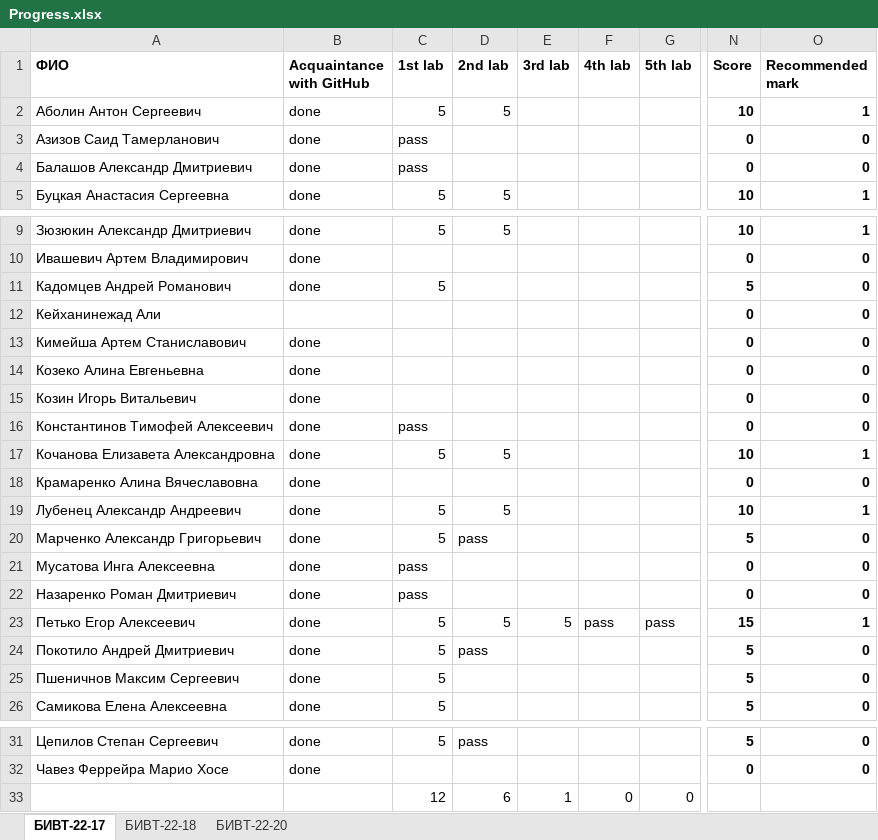
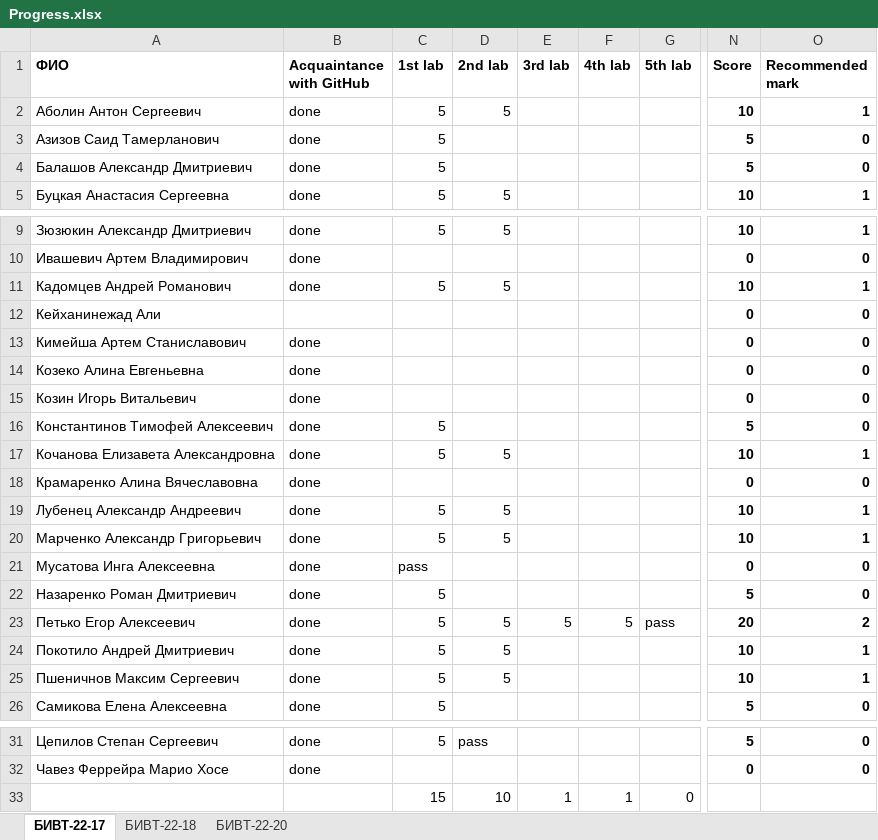
Before and after one commit to NemirovichMark/1st_Lesson, an Excel workbook: Progress.xlsx, sheet БИВТ-22-17, drawn as a sheet; only a part is shown, gaps mark what is left out; values as stored, in another font and other column widths than the file's, no borders; the diff names each change by its address in the sheet, - before the commit and + after, or states it on an @@ line.

Commit message:
Add files via upload

```diff
--- a/Progress.xlsx (sheet БИВТ-22-17)
+++ b/Progress.xlsx (sheet БИВТ-22-17)
-C3:C4 (1st lab): pass
+C3:C4 (1st lab): 5
-N3:N4 (Score): 0
+N3:N4 (Score): 5
-D11 (2nd lab): (empty)
+D11 (2nd lab): 5
-N11 (Score): 5
+N11 (Score): 10
-O11 (Recommended mark): 0
+O11 (Recommended mark): 1
-C16 (1st lab): pass
+C16 (1st lab): 5
-N16 (Score): 0
+N16 (Score): 5
-D20 (2nd lab): pass
+D20 (2nd lab): 5
-N20 (Score): 5
+N20 (Score): 10
-O20 (Recommended mark): 0
+O20 (Recommended mark): 1
-C22 (1st lab): pass
+C22 (1st lab): 5
-N22 (Score): 0
+N22 (Score): 5
-F23 (4th lab): pass
+F23 (4th lab): 5
-N23 (Score): 15
+N23 (Score): 20
-O23 (Recommended mark): 1
+O23 (Recommended mark): 2
-D24 (2nd lab): pass
+D24 (2nd lab): 5
-N24:N25 (Score): 5
+N24:N25 (Score): 10
-O24:O25 (Recommended mark): 0
+O24:O25 (Recommended mark): 1
-D25 (2nd lab): (empty)
+D25 (2nd lab): 5
-C33 (1st lab): 12
+C33 (1st lab): 15
-D33 (2nd lab): 6
+D33 (2nd lab): 10
-F33 (4th lab): 0
+F33 (4th lab): 1
```
